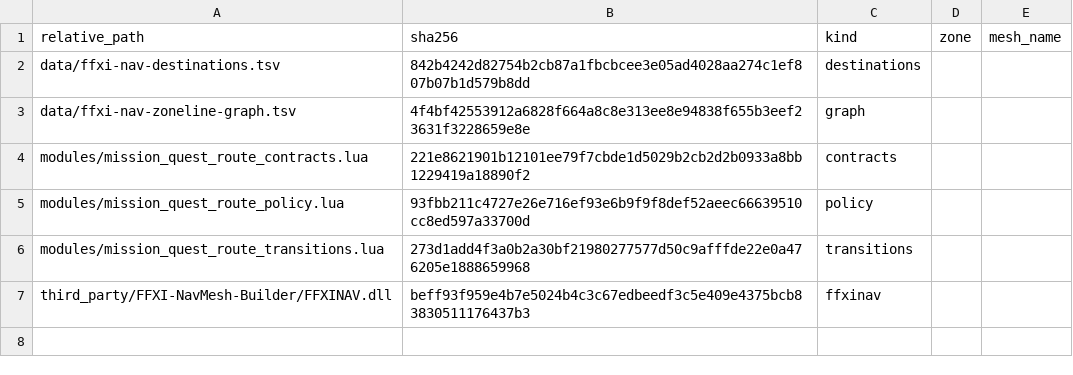
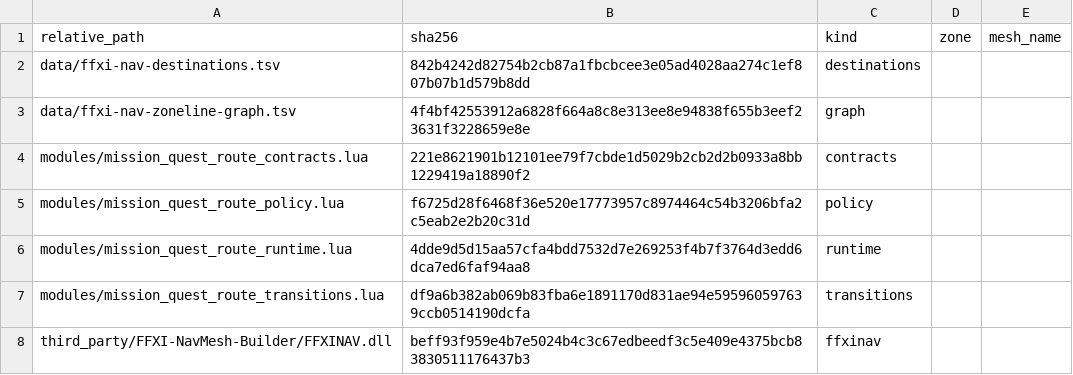
Before and after one commit to buu420/AccessXI, a TSV file: ashita/addons/accessxi_reader/data/mission-quest-route-manifest.tsv, drawn as a sheet.

Commit message:
feat: load rooted objective route runtime

```diff
--- a/ashita/addons/accessxi_reader/data/mission-quest-route-manifest.tsv
+++ b/ashita/addons/accessxi_reader/data/mission-quest-route-manifest.tsv
@@ -4,4 +4,5 @@ data/ffxi-nav-zoneline-graph.tsv	4f4bf42553912a6828f664a8c8e313ee8e94838f655b3ee
 modules/mission_quest_route_contracts.lua	221e8621901b12101ee79f7cbde1d5029b2cb2d2b0933a8bb1229419a18890f2	contracts		
-modules/mission_quest_route_policy.lua	93fbb211c4727e26e716ef93e6b9f9f8def52aeec66639510cc8ed597a33700d	policy		
-modules/mission_quest_route_transitions.lua	273d1add4f3a0b2a30bf21980277577d50c9afffde22e0a476205e1888659968	transitions		
+modules/mission_quest_route_policy.lua	f6725d28f6468f36e520e17773957c8974464c54b3206bfa2c5eab2e2b20c31d	policy		
+modules/mission_quest_route_runtime.lua	4dde9d5d15aa57cfa4bdd7532d7e269253f4b7f3764d3edd6dca7ed6faf94aa8	runtime		
+modules/mission_quest_route_transitions.lua	df9a6b382ab069b83fba6e1891170d831ae94e595960597639ccb0514190dcfa	transitions		
 third_party/FFXI-NavMesh-Builder/FFXINAV.dll	beff93f959e4b7e5024b4c3c67edbeedf3c5e409e4375bcb83830511176437b3	ffxinav		
```
Also changed, not shown: 7 other files.
